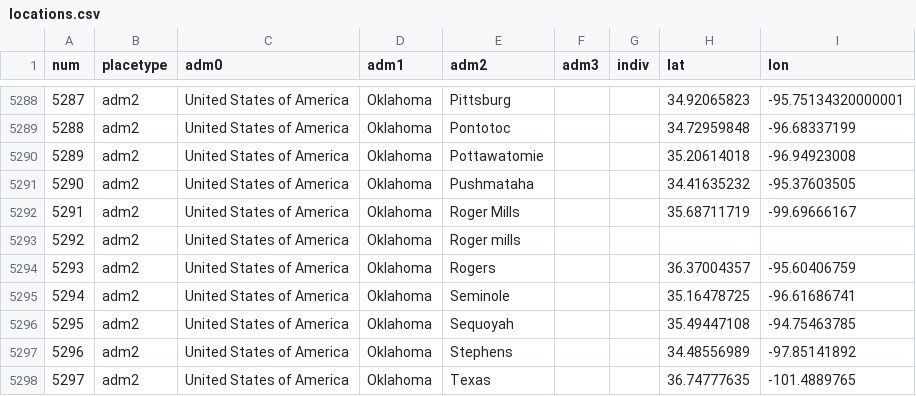
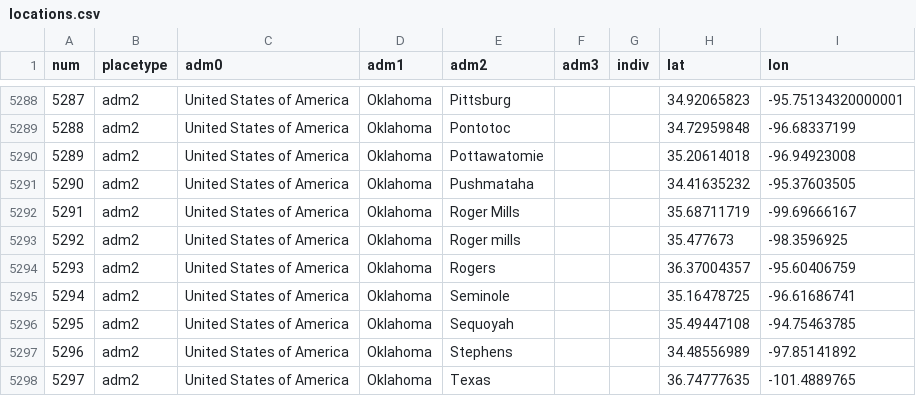
Before and after one commit to hkallam/coronastate, a CSV file: data/locations.csv, drawn as a sheet; only a part is shown, gaps mark what is left out.

```diff
--- a/data/locations.csv
+++ b/data/locations.csv
@@ -5292,3 +5292,3 @@ num,placetype,adm0,adm1,adm2,adm3,indiv,lat,lon
 5291,adm2,United States of America,Oklahoma,Roger Mills,,,35.68711719,-99.69666167
-5292,adm2,United States of America,Oklahoma,Roger mills,,,,
+5292,adm2,United States of America,Oklahoma,Roger mills,,,35.477673,-98.3596925
 5293,adm2,United States of America,Oklahoma,Rogers,,,36.37004357,-95.60406759
```
Also changed, not shown: data/geocode.csv, data/layers/static_adm2.csv, 4 other files.
